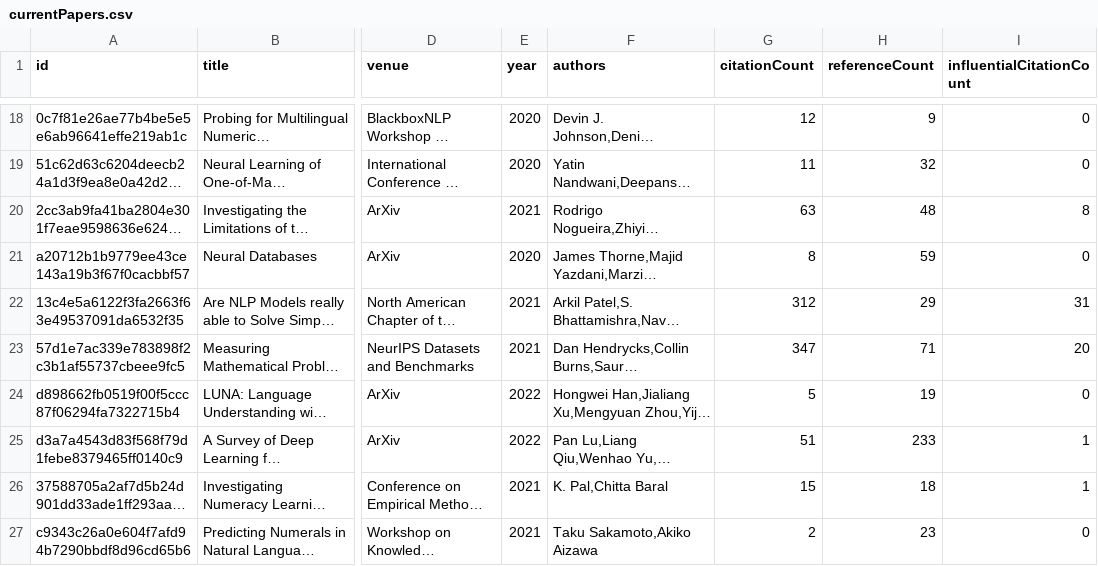
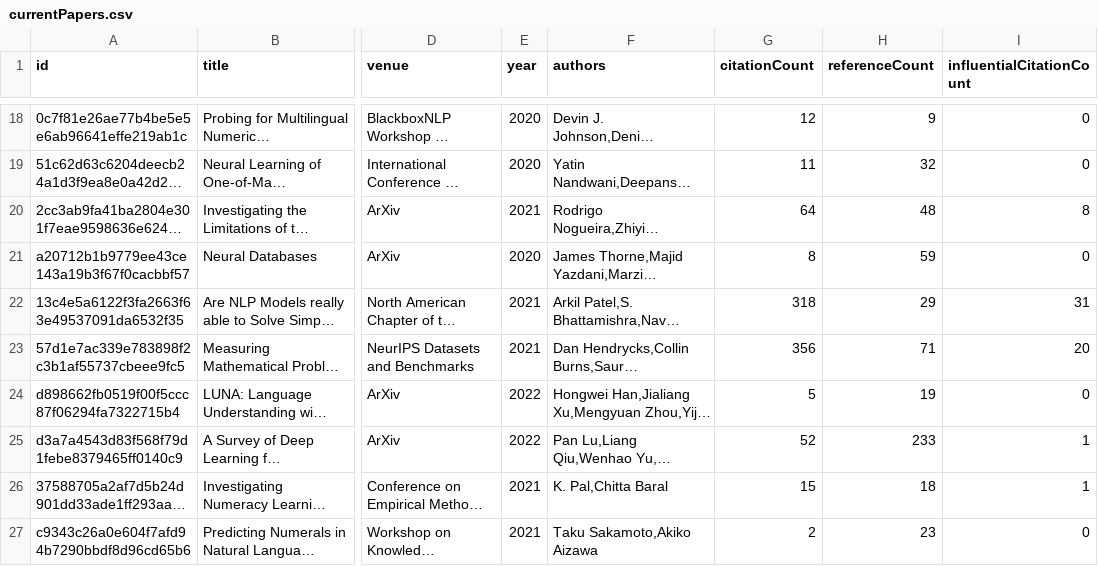
Before and after one commit to tejeramaxwell/numeracy-lit-review, a CSV file: data/currentPapers.csv, drawn as a sheet; only a part is shown, gaps mark what is left out; long unchanged cells end in …; the diff covers the shown part only; the diff names each change by its address in the sheet, - before the commit and + after, or states it on an @@ line.

Commit message:
Update paper data

```diff
--- a/data/currentPapers.csv
+++ b/data/currentPapers.csv
-G20 (citationCount): 63
+G20 (citationCount): 64
-G22 (citationCount): 312
+G22 (citationCount): 318
-G23 (citationCount): 347
+G23 (citationCount): 356
-G25 (citationCount): 51
+G25 (citationCount): 52
```
Also changed, not shown: 14 edited cells elsewhere in this file, 2 other files.
